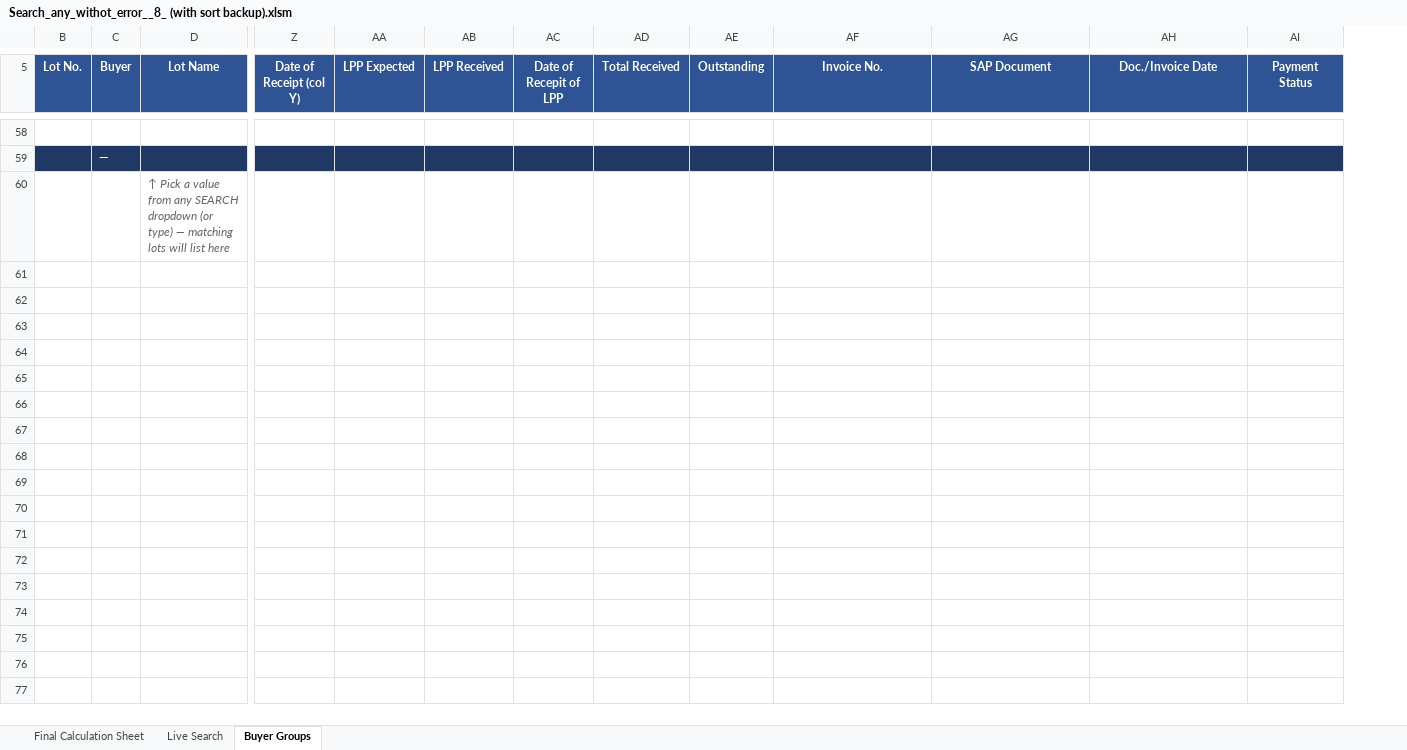
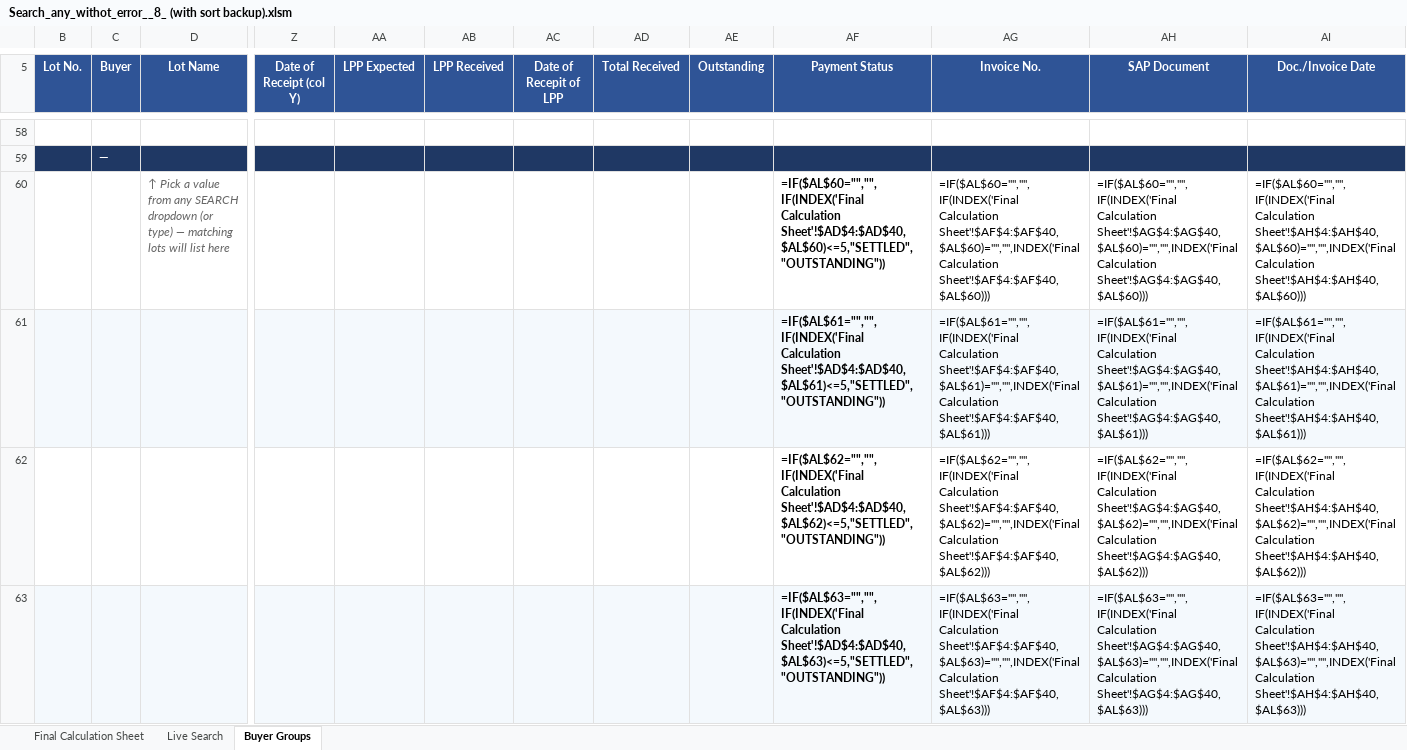
Before and after one commit to piyush4315/10.09.2026, an Excel workbook: Search_any_withot_error__8_ (with sort backup).xlsm, sheet Buyer Groups, drawn as a sheet; only a part is shown, gaps mark what is left out; values as stored, in another font and other column widths than the file's, no borders; formulas without a stored value are shown as written; conditional formats not drawn; removed rows and columns are numbered as before the commit, all else as after; rows hold the shown columns only; the diff covers the shown part only; the diff names each change by its address in the sheet, - before the commit and + after, or states it on an @@ line.

Commit message:
Payment Status after Outstanding on all three sheets (create on Final; 3891 refs follow)
Co-authored-by: arena-agent <297053741+arena-agent@users.noreply.github.com>

```diff
--- a/Search_any_withot_error__8_ (with sort backup).xlsm (sheet Buyer Groups)
+++ b/Search_any_withot_error__8_ (with sort backup).xlsm (sheet Buyer Groups)
+column AF (Payment Status), empty
-column AI (Payment Status), empty
-row 60:  |  | ↑ Pick a value from any SEARCH dropdown (or type) — matching lots will list here
+row 60:  |  | ↑ Pick a value from any SEARCH dropdown (or type) — matching lots will list here |  |  |  |  |  |  | =IF($AL$60="","",IF(INDEX('Final Calculation Sheet'!$AD$4:$AD$40,$AL$60)<=5,"SETTLED","OUTSTANDING")) | =IF($AL$60="","",IF(INDEX('Final Calculation Sheet'!$AF$4:$AF$40,$AL$60)="","",INDEX('Final Calculation Sheet'!$AF$4:$AF$40,$AL$60))) | =IF($AL$60="","",IF(INDEX('Final Calculation Sheet'!$AG$4:$AG$40,$AL$60)="","",INDEX('Final Calculation Sheet'!$AG$4:$AG$40,$AL$60))) | =IF($AL$60="","",IF(INDEX('Final Calculation Sheet'!$AH$4:$AH$40,$AL$60)="","",INDEX('Final Calculation Sheet'!$AH$4:$AH$40,$AL$60)))
+row 61:  |  |  |  |  |  |  |  |  | =IF($AL$61="","",IF(INDEX('Final Calculation Sheet'!$AD$4:$AD$40,$AL$61)<=5,"SETTLED","OUTSTANDING")) | =IF($AL$61="","",IF(INDEX('Final Calculation Sheet'!$AF$4:$AF$40,$AL$61)="","",INDEX('Final Calculation Sheet'!$AF$4:$AF$40,$AL$61))) | =IF($AL$61="","",IF(INDEX('Final Calculation Sheet'!$AG$4:$AG$40,$AL$61)="","",INDEX('Final Calculation Sheet'!$AG$4:$AG$40,$AL$61))) | =IF($AL$61="","",IF(INDEX('Final Calculation Sheet'!$AH$4:$AH$40,$AL$61)="","",INDEX('Final Calculation Sheet'!$AH$4:$AH$40,$AL$61)))
+row 62:  |  |  |  |  |  |  |  |  | =IF($AL$62="","",IF(INDEX('Final Calculation Sheet'!$AD$4:$AD$40,$AL$62)<=5,"SETTLED","OUTSTANDING")) | =IF($AL$62="","",IF(INDEX('Final Calculation Sheet'!$AF$4:$AF$40,$AL$62)="","",INDEX('Final Calculation Sheet'!$AF$4:$AF$40,$AL$62))) | =IF($AL$62="","",IF(INDEX('Final Calculation Sheet'!$AG$4:$AG$40,$AL$62)="","",INDEX('Final Calculation Sheet'!$AG$4:$AG$40,$AL$62))) | =IF($AL$62="","",IF(INDEX('Final Calculation Sheet'!$AH$4:$AH$40,$AL$62)="","",INDEX('Final Calculation Sheet'!$AH$4:$AH$40,$AL$62)))
+row 63:  |  |  |  |  |  |  |  |  | =IF($AL$63="","",IF(INDEX('Final Calculation Sheet'!$AD$4:$AD$40,$AL$63)<=5,"SETTLED","OUTSTANDING")) | =IF($AL$63="","",IF(INDEX('Final Calculation Sheet'!$AF$4:$AF$40,$AL$63)="","",INDEX('Final Calculation Sheet'!$AF$4:$AF$40,$AL$63))) | =IF($AL$63="","",IF(INDEX('Final Calculation Sheet'!$AG$4:$AG$40,$AL$63)="","",INDEX('Final Calculation Sheet'!$AG$4:$AG$40,$AL$63))) | =IF($AL$63="","",IF(INDEX('Final Calculation Sheet'!$AH$4:$AH$40,$AL$63)="","",INDEX('Final Calculation Sheet'!$AH$4:$AH$40,$AL$63)))
```
Also changed, not shown: 33 added rows and 111 edited cells elsewhere in this sheet, sheet Live Search, sheet Final Calculation Sheet.
